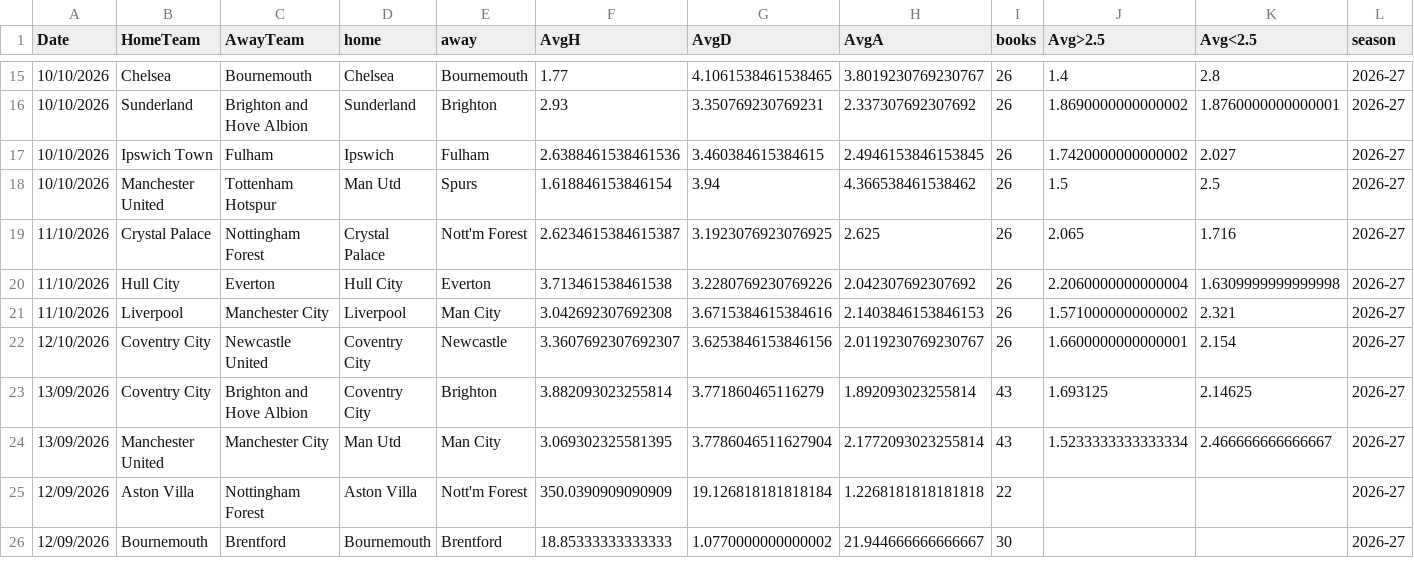
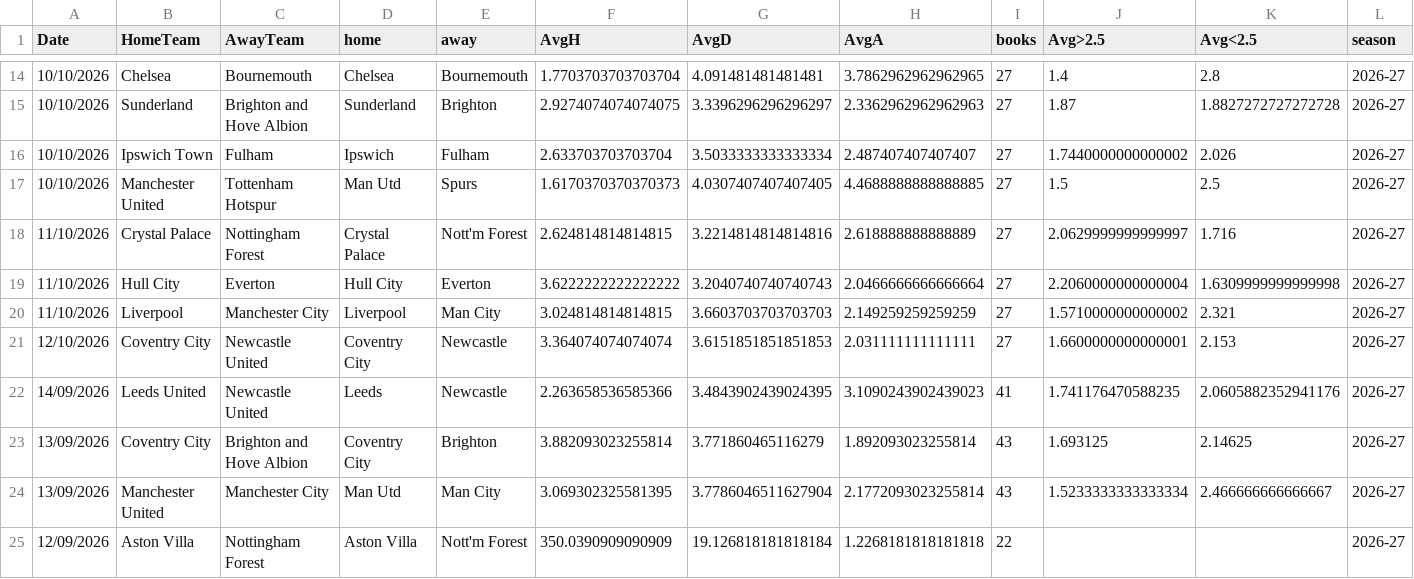
Before and after one commit to cgouilliard8-star/FPL-analyst, a CSV file: data/external/odds_live_2026-27.csv, drawn as a sheet; only a part is shown, gaps mark what is left out; the shorter side is filled out with more unchanged rows; the diff covers the shown part only.

```diff
--- a/data/external/odds_live_2026-27.csv
+++ b/data/external/odds_live_2026-27.csv
@@ -15,9 +14,10 @@ Date,HomeTeam,AwayTeam,home,away,AvgH,AvgD,AvgA,books,Avg>2.5,Avg<2.5,season
-10/10/2026,Chelsea,Bournemouth,Chelsea,Bournemouth,1.77,4.1061538461538465,3.8019230769230767,26,1.4,2.8,2026-27
-10/10/2026,Sunderland,Brighton and Hove Albion,Sunderland,Brighton,2.93,3.350769230769231,2.337307692307692,26,1.8690000000000002,1.8760000000000001,2026-27
-10/10/2026,Ipswich Town,Fulham,Ipswich,Fulham,2.6388461538461536,3.460384615384615,2.4946153846153845,26,1.7420000000000002,2.027,2026-27
-10/10/2026,Manchester United,Tottenham Hotspur,Man Utd,Spurs,1.618846153846154,3.94,4.366538461538462,26,1.5,2.5,2026-27
-11/10/2026,Crystal Palace,Nottingham Forest,Crystal Palace,Nott'm Forest,2.6234615384615387,3.1923076923076925,2.625,26,2.065,1.716,2026-27
-11/10/2026,Hull City,Everton,Hull City,Everton,3.713461538461538,3.2280769230769226,2.042307692307692,26,2.2060000000000004,1.6309999999999998,2026-27
-11/10/2026,Liverpool,Manchester City,Liverpool,Man City,3.042692307692308,3.6715384615384616,2.1403846153846153,26,1.5710000000000002,2.321,2026-27
-12/10/2026,Coventry City,Newcastle United,Coventry City,Newcastle,3.3607692307692307,3.6253846153846156,2.0119230769230767,26,1.6600000000000001,2.154,2026-27
+10/10/2026,Chelsea,Bournemouth,Chelsea,Bournemouth,1.7703703703703704,4.091481481481481,3.7862962962962965,27,1.4,2.8,2026-27
+10/10/2026,Sunderland,Brighton and Hove Albion,Sunderland,Brighton,2.9274074074074075,3.3396296296296297,2.3362962962962963,27,1.87,1.8827272727272728,2026-27
+10/10/2026,Ipswich Town,Fulham,Ipswich,Fulham,2.633703703703704,3.5033333333333334,2.487407407407407,27,1.7440000000000002,2.026,2026-27
+10/10/2026,Manchester United,Tottenham Hotspur,Man Utd,Spurs,1.6170370370370373,4.0307407407407405,4.4688888888888885,27,1.5,2.5,2026-27
+11/10/2026,Crystal Palace,Nottingham Forest,Crystal Palace,Nott'm Forest,2.624814814814815,3.2214814814814816,2.618888888888889,27,2.0629999999999997,1.716,2026-27
+11/10/2026,Hull City,Everton,Hull City,Everton,3.6222222222222222,3.2040740740740743,2.0466666666666664,27,2.2060000000000004,1.6309999999999998,2026-27
+11/10/2026,Liverpool,Manchester City,Liverpool,Man City,3.024814814814815,3.6603703703703703,2.149259259259259,27,1.5710000000000002,2.321,2026-27
+12/10/2026,Coventry City,Newcastle United,Coventry City,Newcastle,3.364074074074074,3.6151851851851853,2.031111111111111,27,1.6600000000000001,2.153,2026-27
+14/09/2026,Leeds United,Newcastle United,Leeds,Newcastle,2.263658536585366,3.4843902439024395,3.1090243902439023,41,1.741176470588235,2.0605882352941176,2026-27
 13/09/2026,Coventry City,Brighton and Hove Albion,Coventry City,Brighton,3.882093023255814,3.771860465116279,1.892093023255814,43,1.693125,2.14625,2026-27
```
Also changed, not shown: 1 removed row and 68 edited cells elsewhere in this file, data/external/core_insights_2026-27.csv, data/external/odds_2026-27.csv, 3 other files.
